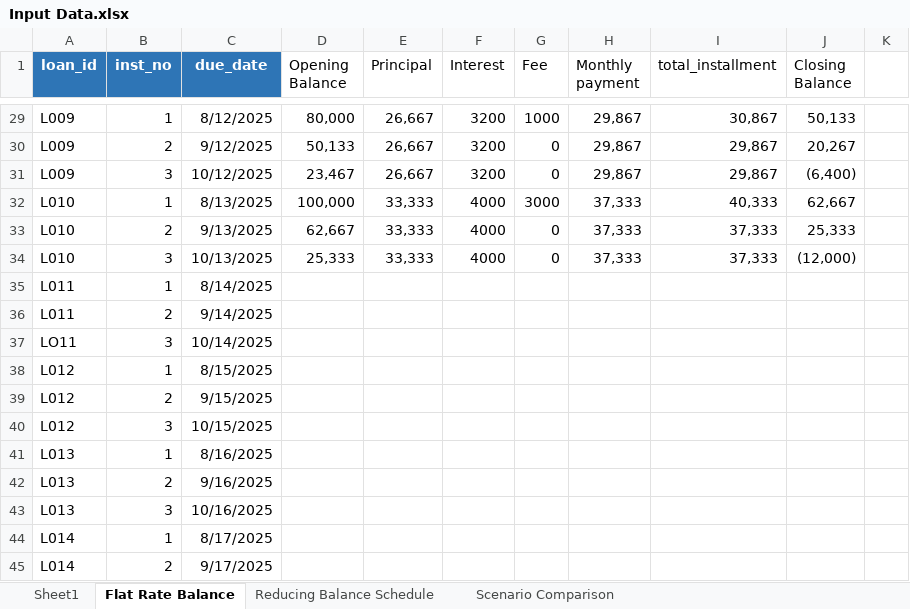
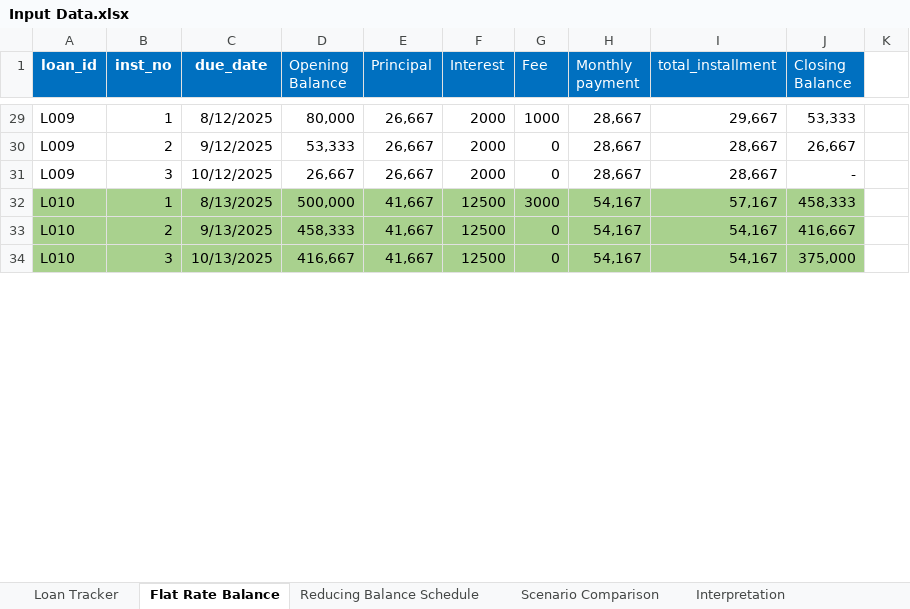
Before and after one commit to Naza1411/CreditRiskAnalysis, an Excel workbook: week_2/Input Data.xlsx, sheet Flat Rate Balance, drawn as a sheet; only a part is shown, gaps mark what is left out; values as stored, in another font and other column widths than the file's, no borders; removed rows and columns are numbered as before the commit, all else as after; the diff covers the shown part only; the diff names each change by its address in the sheet, - before the commit and + after, or states it on an @@ line.

```diff
--- a/week_2/Input Data.xlsx (sheet Flat Rate Balance)
+++ b/week_2/Input Data.xlsx (sheet Flat Rate Balance)
-sheet tab: Sheet1
+sheet tab: Loan Tracker
+sheet tab: Interpretation
-A1:C1 fill: #2E75B6
+A1:C1 fill: #0070C0
@@ D1:J1 fill: none → #0070C0, text colour: black → #FFFFFF @@
-F29:F31 (Interest): 3200
+F29:F31 (Interest): 2000
-H29:H31 (Monthly payment): 29,867
+H29:H31 (Monthly payment): 28,667
-I29 (total_installment): 30,867
+I29 (total_installment): 29,667
-J29 (Closing Balance): 50,133
+J29 (Closing Balance): 53,333
-D30 (Opening Balance): 50,133
+D30 (Opening Balance): 53,333
-I30:I31 (total_installment): 29,867
+I30:I31 (total_installment): 28,667
-J30 (Closing Balance): 20,267
+J30 (Closing Balance): 26,667
-D31 (Opening Balance): 23,467
+D31 (Opening Balance): 26,667
-J31 (Closing Balance): (6,400)
+J31 (Closing Balance): -
-A32:J34 fill: none
+A32:J34 fill: #A9D18E
-D32 (Opening Balance): 100,000
+D32 (Opening Balance): 500,000
-E32:E34 (Principal): 33,333
+E32:E34 (Principal): 41,667
-F32:F34 (Interest): 4000
+F32:F34 (Interest): 12500
-H32:H34 (Monthly payment): 37,333
+H32:H34 (Monthly payment): 54,167
-I32 (total_installment): 40,333
+I32 (total_installment): 57,167
-J32 (Closing Balance): 62,667
+J32 (Closing Balance): 458,333
-D33 (Opening Balance): 62,667
+D33 (Opening Balance): 458,333
-I33:I34 (total_installment): 37,333
+I33:I34 (total_installment): 54,167
-J33 (Closing Balance): 25,333
+J33 (Closing Balance): 416,667
-D34 (Opening Balance): 25,333
+D34 (Opening Balance): 416,667
-J34 (Closing Balance): (12,000)
+J34 (Closing Balance): 375,000
-row 35: L011 | 1 | 8/14/2025
-row 36: L011 | 2 | 9/14/2025
-row 37: LO11 | 3 | 10/14/2025
-row 38: L012 | 1 | 8/15/2025
-row 39: L012 | 2 | 9/15/2025
-row 40: L012 | 3 | 10/15/2025
-row 41: L013 | 1 | 8/16/2025
-row 42: L013 | 2 | 9/16/2025
-row 43: L013 | 3 | 10/16/2025
-row 44: L014 | 1 | 8/17/2025
-row 45: L014 | 2 | 9/17/2025
```
Also changed, not shown: 9 added rows, 19 removed rows, 65 edited cells and cell formats elsewhere in this sheet, sheet Reducing Balance Schedule, sheet Loan Tracker, sheet Scenario Comparison, formulas that keep their value, week_1/Synthetic Data.xlsx, 2 other files.
